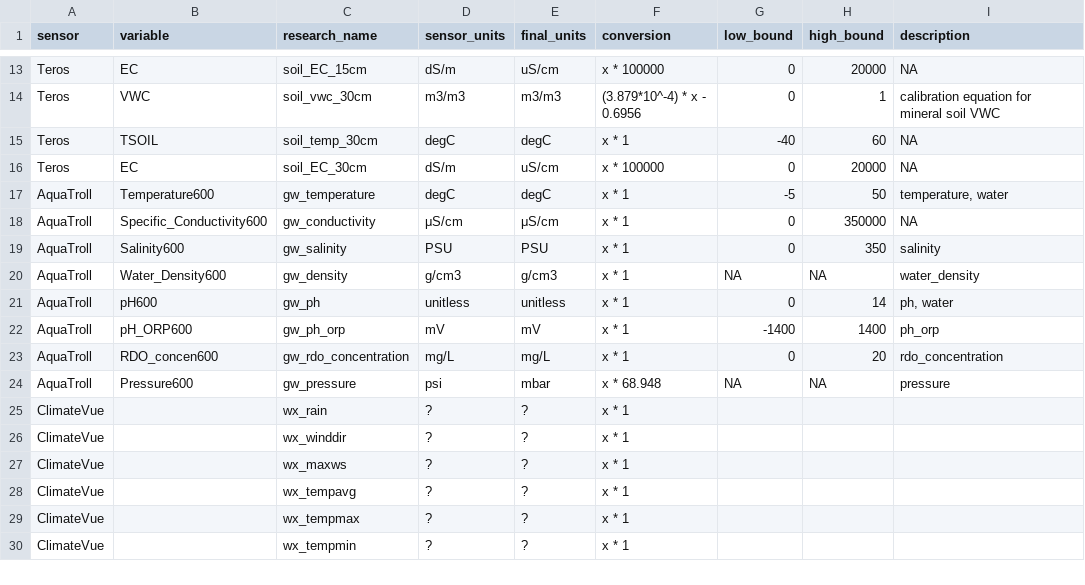
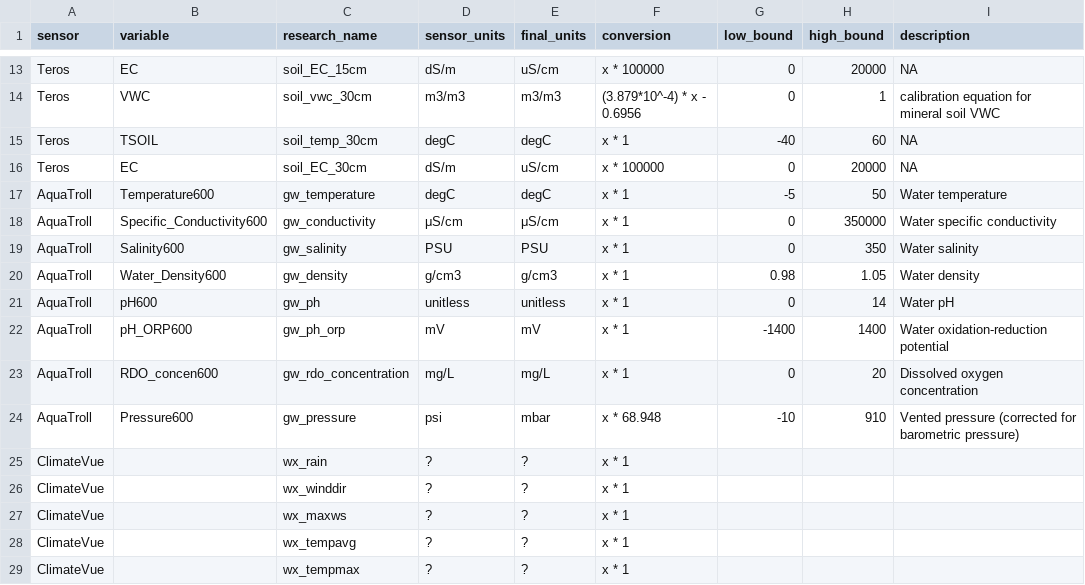
Before and after one commit to COMPASS-DOE/data-workflows, a CSV file: synoptic/data_TEST/L1_metadata/L1_metadata_vars.csv, drawn as a sheet; only a part is shown, gaps mark what is left out; the shorter side is filled out with more unchanged rows.

```diff
--- a/synoptic/data_TEST/L1_metadata/L1_metadata_vars.csv
+++ b/synoptic/data_TEST/L1_metadata/L1_metadata_vars.csv
@@ -16,10 +16,10 @@ Teros,TSOIL,soil_temp_30cm,degC,degC,x * 1,-40,60,NA
 Teros,EC,soil_EC_30cm,dS/m,uS/cm,x * 100000,0,20000,NA
-AquaTroll,Temperature600,gw_temperature,degC,degC,x * 1,-5,50,"temperature, water"
-AquaTroll,Specific_Conductivity600,gw_conductivity,μS/cm,μS/cm,x * 1,0,350000,NA
-AquaTroll,Salinity600,gw_salinity,PSU,PSU,x * 1,0,350,salinity
-AquaTroll,Water_Density600,gw_density,g/cm3,g/cm3,x * 1,NA,NA,water_density
-AquaTroll,pH600,gw_ph,unitless,unitless,x * 1,0,14,"ph, water"
-AquaTroll,pH_ORP600,gw_ph_orp,mV,mV,x * 1,-1400,1400,ph_orp
-AquaTroll,RDO_concen600,gw_rdo_concentration,mg/L,mg/L,x * 1,0,20,rdo_concentration
-AquaTroll,Pressure600,gw_pressure,psi,mbar,x * 68.948,NA,NA,pressure
+AquaTroll,Temperature600,gw_temperature,degC,degC,x * 1,-5,50,Water temperature
+AquaTroll,Specific_Conductivity600,gw_conductivity,μS/cm,μS/cm,x * 1,0,350000,Water specific conductivity
+AquaTroll,Salinity600,gw_salinity,PSU,PSU,x * 1,0,350,Water salinity
+AquaTroll,Water_Density600,gw_density,g/cm3,g/cm3,x * 1,0.98,1.05,Water density
+AquaTroll,pH600,gw_ph,unitless,unitless,x * 1,0,14,Water pH
+AquaTroll,pH_ORP600,gw_ph_orp,mV,mV,x * 1,-1400,1400,Water oxidation-reduction potential
+AquaTroll,RDO_concen600,gw_rdo_concentration,mg/L,mg/L,x * 1,0,20,Dissolved oxygen concentration
+AquaTroll,Pressure600,gw_pressure,psi,mbar,x * 68.948,-10,910,Vented pressure (corrected for barometric pressure)
 ClimateVue,,wx_rain,?,?,x * 1,,,
```
Also changed, not shown: synoptic/data_TEST/L1_metadata/L1_metadata_columns.csv, synoptic/data_TEST/design_table.csv, 5 other files.
